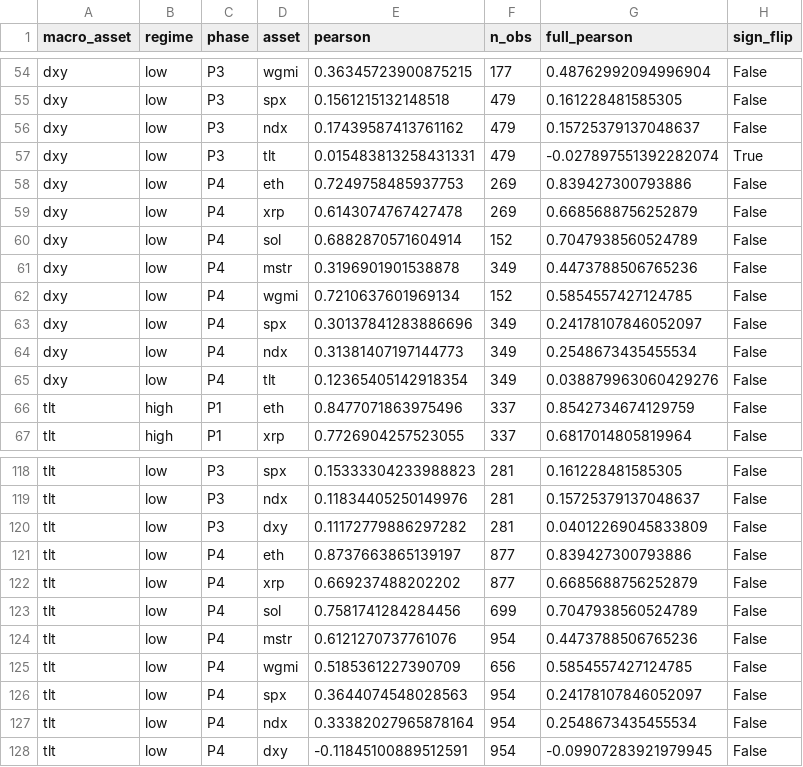
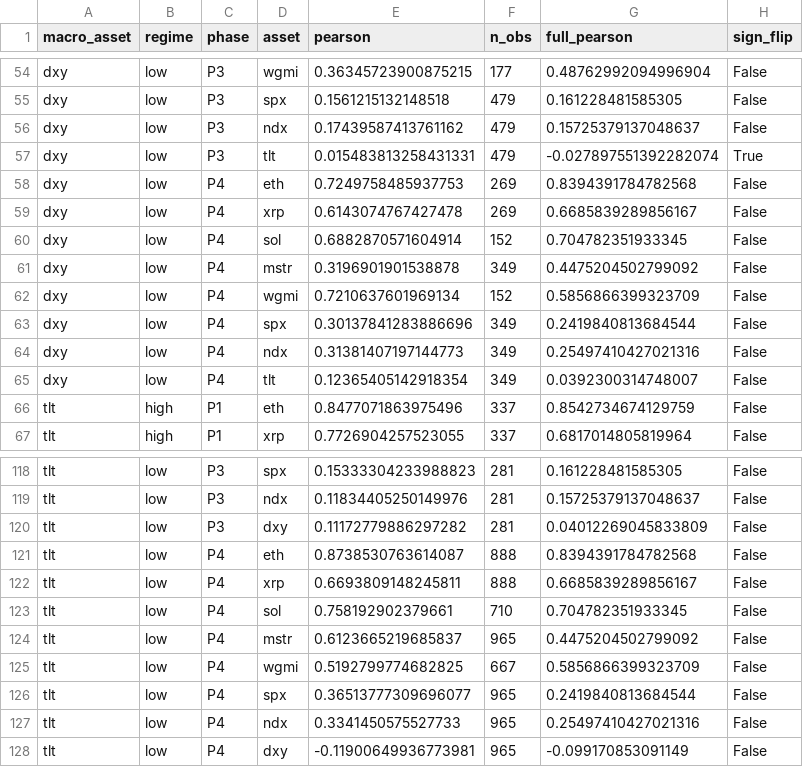
Before and after one commit to open-evidence-ar/btc-cycles, a CSV file: data/processed/correlations_BY_regime.csv, drawn as a sheet; only a part is shown, gaps mark what is left out; the diff covers the shown part only.

```diff
--- a/data/processed/correlations_BY_regime.csv
+++ b/data/processed/correlations_BY_regime.csv
@@ -57,10 +57,10 @@ dxy,low,P3,ndx,0.17439587413761162,479,0.15725379137048637,False
 dxy,low,P3,tlt,0.015483813258431331,479,-0.027897551392282074,True
-dxy,low,P4,eth,0.7249758485937753,269,0.839427300793886,False
-dxy,low,P4,xrp,0.6143074767427478,269,0.6685688756252879,False
-dxy,low,P4,sol,0.6882870571604914,152,0.7047938560524789,False
-dxy,low,P4,mstr,0.3196901901538878,349,0.4473788506765236,False
-dxy,low,P4,wgmi,0.7210637601969134,152,0.5854557427124785,False
-dxy,low,P4,spx,0.30137841283886696,349,0.24178107846052097,False
-dxy,low,P4,ndx,0.31381407197144773,349,0.2548673435455534,False
-dxy,low,P4,tlt,0.12365405142918354,349,0.038879963060429276,False
+dxy,low,P4,eth,0.7249758485937753,269,0.8394391784782568,False
+dxy,low,P4,xrp,0.6143074767427478,269,0.6685839289856167,False
+dxy,low,P4,sol,0.6882870571604914,152,0.704782351933345,False
+dxy,low,P4,mstr,0.3196901901538878,349,0.4475204502799092,False
+dxy,low,P4,wgmi,0.7210637601969134,152,0.5856866399323709,False
+dxy,low,P4,spx,0.30137841283886696,349,0.2419840813684544,False
+dxy,low,P4,ndx,0.31381407197144773,349,0.25497410427021316,False
+dxy,low,P4,tlt,0.12365405142918354,349,0.0392300314748007,False
 tlt,high,P1,eth,0.8477071863975496,337,0.8542734674129759,False
@@ -120,9 +120,9 @@ tlt,low,P3,ndx,0.11834405250149976,281,0.15725379137048637,False
 tlt,low,P3,dxy,0.11172779886297282,281,0.04012269045833809,False
-tlt,low,P4,eth,0.8737663865139197,877,0.839427300793886,False
-tlt,low,P4,xrp,0.669237488202202,877,0.6685688756252879,False
-tlt,low,P4,sol,0.7581741284284456,699,0.7047938560524789,False
-tlt,low,P4,mstr,0.6121270737761076,954,0.4473788506765236,False
-tlt,low,P4,wgmi,0.5185361227390709,656,0.5854557427124785,False
-tlt,low,P4,spx,0.3644074548028563,954,0.24178107846052097,False
-tlt,low,P4,ndx,0.33382027965878164,954,0.2548673435455534,False
-tlt,low,P4,dxy,-0.11845100889512591,954,-0.09907283921979945,False
+tlt,low,P4,eth,0.8738530763614087,888,0.8394391784782568,False
+tlt,low,P4,xrp,0.6693809148245811,888,0.6685839289856167,False
+tlt,low,P4,sol,0.758192902379661,710,0.704782351933345,False
+tlt,low,P4,mstr,0.6123665219685837,965,0.4475204502799092,False
+tlt,low,P4,wgmi,0.5192799774682825,667,0.5856866399323709,False
+tlt,low,P4,spx,0.36513777309696077,965,0.2419840813684544,False
+tlt,low,P4,ndx,0.3341450575527733,965,0.25497410427021316,False
+tlt,low,P4,dxy,-0.11900649936773981,965,-0.099170853091149,False
```
Also changed, not shown: 24 edited cells elsewhere in this file, data/processed/alt_sma_floors.csv, data/processed/correlations_phase.csv, 51 other files.
